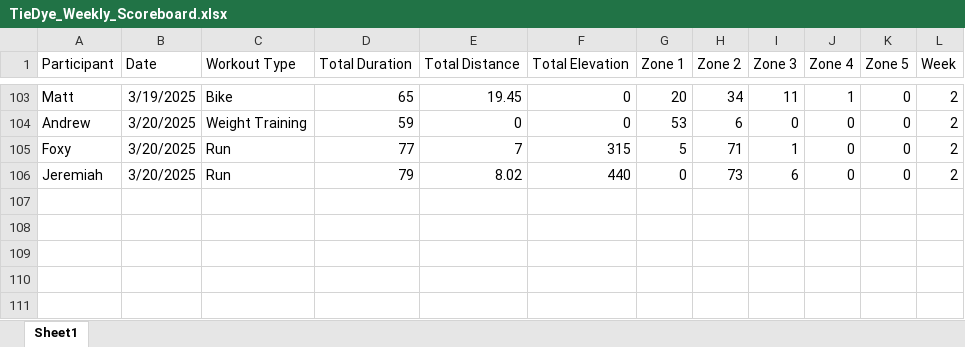
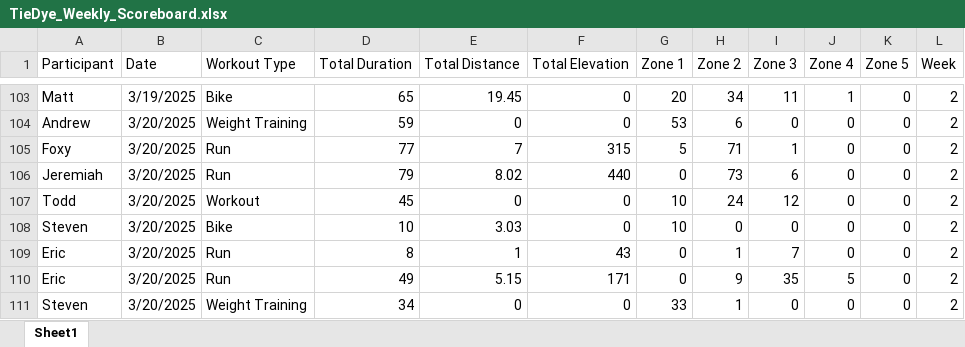
Before and after one commit to Steven-Carter-Data/50k-Strava-Tracker, an Excel workbook: TieDye_Weekly_Scoreboard.xlsx, sheet Sheet1, drawn as a sheet; only a part is shown, gaps mark what is left out; values as stored, in another font and other column widths than the file's, no borders; the diff names each change by its address in the sheet, - before the commit and + after, or states it on an @@ line.

Commit message:
updates

```diff
--- a/TieDye_Weekly_Scoreboard.xlsx (sheet Sheet1)
+++ b/TieDye_Weekly_Scoreboard.xlsx (sheet Sheet1)
+row 107: Todd | 3/20/2025 | Workout | 45 | 0 | 0 | 10 | 24 | 12 | 0 | 0 | 2
+row 108: Steven | 3/20/2025 | Bike | 10 | 3.03 | 0 | 10 | 0 | 0 | 0 | 0 | 2
+row 109: Eric | 3/20/2025 | Run | 8 | 1 | 43 | 0 | 1 | 7 | 0 | 0 | 2
+row 110: Eric | 3/20/2025 | Run | 49 | 5.15 | 171 | 0 | 9 | 35 | 5 | 0 | 2
+row 111: Steven | 3/20/2025 | Weight Training | 34 | 0 | 0 | 33 | 1 | 0 | 0 | 0 | 2
```
